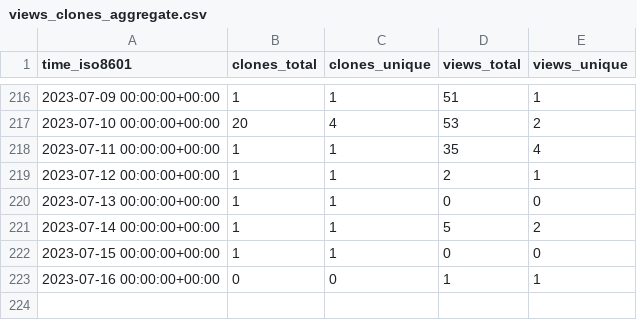
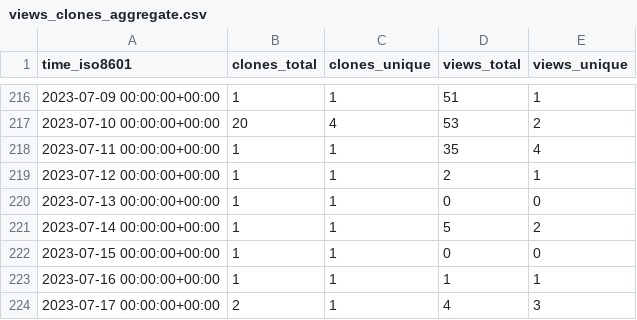
Before and after one commit to djtomlinson/PhysiBoSS, a CSV file: PhysiBoSS/PhysiBoSS/ghrs-data/views_clones_aggregate.csv, drawn as a sheet; only a part is shown, gaps mark what is left out.

```diff
--- a/PhysiBoSS/PhysiBoSS/ghrs-data/views_clones_aggregate.csv
+++ b/PhysiBoSS/PhysiBoSS/ghrs-data/views_clones_aggregate.csv
@@ -222,2 +222,3 @@ time_iso8601,clones_total,clones_unique,views_total,views_unique
 2023-07-15 00:00:00+00:00,1,1,0,0
-2023-07-16 00:00:00+00:00,0,0,1,1
+2023-07-16 00:00:00+00:00,1,1,1,1
+2023-07-17 00:00:00+00:00,2,1,4,3
```
Also changed, not shown: 1 other file.
